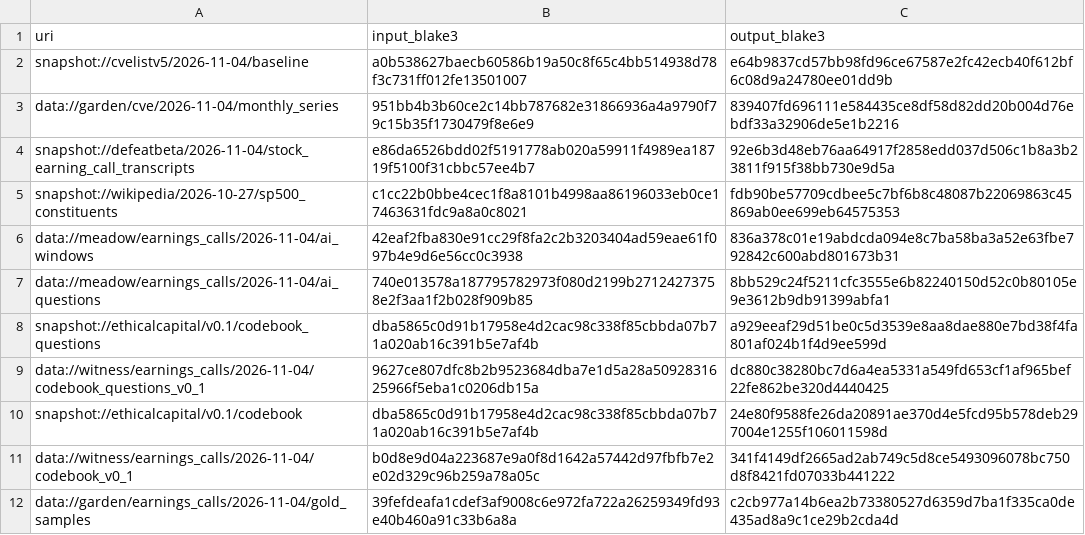
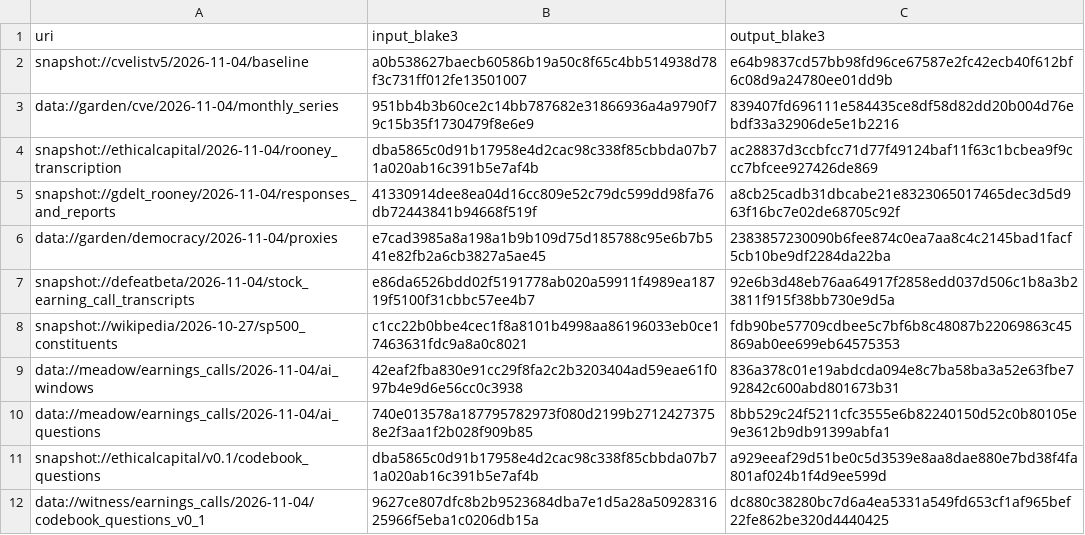
Before and after one commit to srvo/anthropic-pbc, a TSV file: dag.lock.tsv, drawn as a sheet; only a part is shown; the shorter side is filled out with more unchanged rows.

```diff
--- a/dag.lock.tsv
+++ b/dag.lock.tsv
@@ -3,2 +3,5 @@ snapshot://cvelistv5/2026-11-04/baseline	a0b538627baecb60586b19a50c8f65c4bb51493
 data://garden/cve/2026-11-04/monthly_series	951bb4b3b60ce2c14bb787682e31866936a4a9790f79c15b35f1730479f8e6e9	839407fd696111e584435ce8df58d82dd20b004d76ebdf33a32906de5e1b2216
+snapshot://ethicalcapital/2026-11-04/rooney_transcription	dba5865c0d91b17958e4d2cac98c338f85cbbda07b71a020ab16c391b5e7af4b	ac28837d3ccbfcc71d77f49124baf11f63c1bcbea9f9ccc7bfcee927426de869
+snapshot://gdelt_rooney/2026-11-04/responses_and_reports	41330914dee8ea04d16cc809e52c79dc599dd98fa76db72443841b94668f519f	a8cb25cadb31dbcabe21e8323065017465dec3d5d963f16bc7e02de68705c92f
+data://garden/democracy/2026-11-04/proxies	e7cad3985a8a198a1b9b109d75d185788c95e6b7b541e82fb2a6cb3827a5ae45	2383857230090b6fee874c0ea7aa8c4c2145bad1facf5cb10be9df2284da22ba
 snapshot://defeatbeta/2026-11-04/stock_earning_call_transcripts	e86da6526bdd02f5191778ab020a59911f4989ea18719f5100f31cbbc57ee4b7	92e6b3d48eb76aa64917f2858edd037d506c1b8a3b23811f915f38bb730e9d5a
```
Also changed, not shown: corpus/datasets.tsv, 20 other files.
